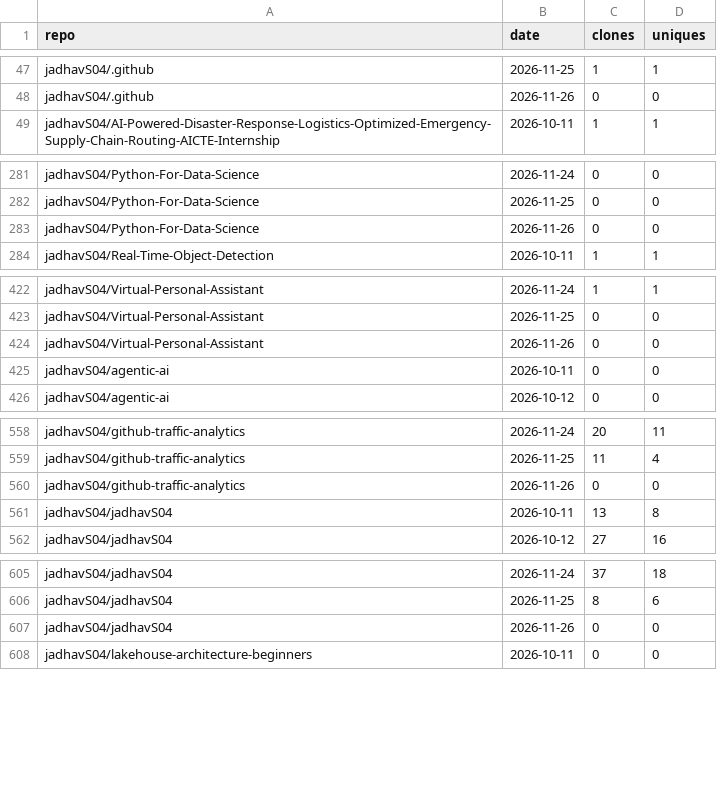
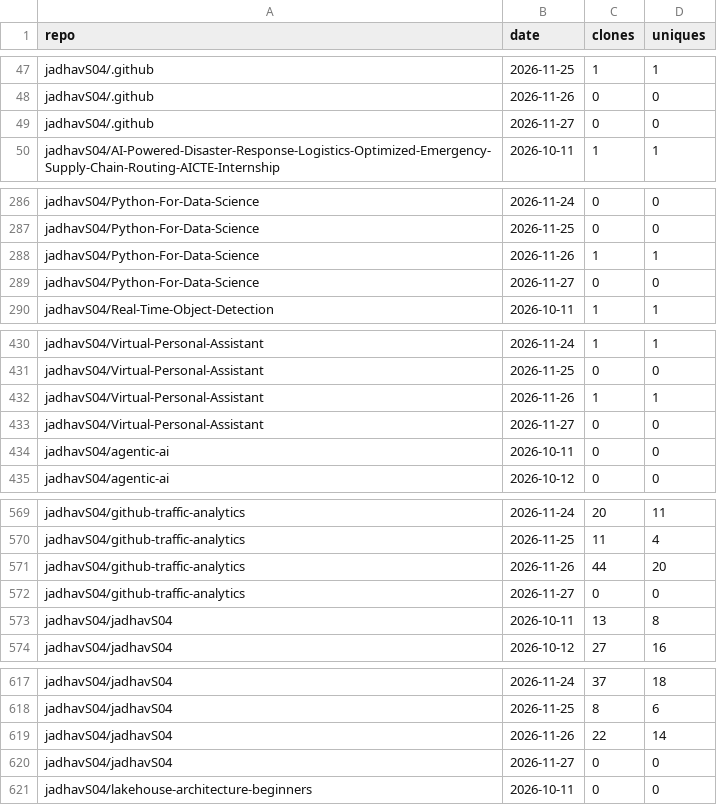
Before and after one commit to jadhavS04/github-traffic-analytics, a CSV file: data/clones.csv, drawn as a sheet; only a part is shown, gaps mark what is left out; the diff covers the shown part only.

```diff
--- a/data/clones.csv
+++ b/data/clones.csv
@@ -48,2 +48,3 @@ jadhavS04/.github,2026-11-25,1,1
 jadhavS04/.github,2026-11-26,0,0
+jadhavS04/.github,2026-11-27,0,0
 jadhavS04/AI-Powered-Disaster-Response-Logistics-Optimized-Emergency-Supply-Chain-Routing-AICTE-Internship,2026-10-11,1,1
@@ -282,3 +287,4 @@ jadhavS04/Python-For-Data-Science,2026-11-24,0,0
 jadhavS04/Python-For-Data-Science,2026-11-25,0,0
-jadhavS04/Python-For-Data-Science,2026-11-26,0,0
+jadhavS04/Python-For-Data-Science,2026-11-26,1,1
+jadhavS04/Python-For-Data-Science,2026-11-27,0,0
 jadhavS04/Real-Time-Object-Detection,2026-10-11,1,1
@@ -423,3 +431,4 @@ jadhavS04/Virtual-Personal-Assistant,2026-11-24,1,1
 jadhavS04/Virtual-Personal-Assistant,2026-11-25,0,0
-jadhavS04/Virtual-Personal-Assistant,2026-11-26,0,0
+jadhavS04/Virtual-Personal-Assistant,2026-11-26,1,1
+jadhavS04/Virtual-Personal-Assistant,2026-11-27,0,0
 jadhavS04/agentic-ai,2026-10-11,0,0
@@ -559,3 +570,4 @@ jadhavS04/github-traffic-analytics,2026-11-24,20,11
 jadhavS04/github-traffic-analytics,2026-11-25,11,4
-jadhavS04/github-traffic-analytics,2026-11-26,0,0
+jadhavS04/github-traffic-analytics,2026-11-26,44,20
+jadhavS04/github-traffic-analytics,2026-11-27,0,0
 jadhavS04/jadhavS04,2026-10-11,13,8
@@ -606,3 +618,4 @@ jadhavS04/jadhavS04,2026-11-24,37,18
 jadhavS04/jadhavS04,2026-11-25,8,6
-jadhavS04/jadhavS04,2026-11-26,0,0
+jadhavS04/jadhavS04,2026-11-26,22,14
+jadhavS04/jadhavS04,2026-11-27,0,0
 jadhavS04/lakehouse-architecture-beginners,2026-10-11,0,0
```
Also changed, not shown: 10 added rows elsewhere in this file, data/languages.csv, data/paths.csv, 6 other files.
